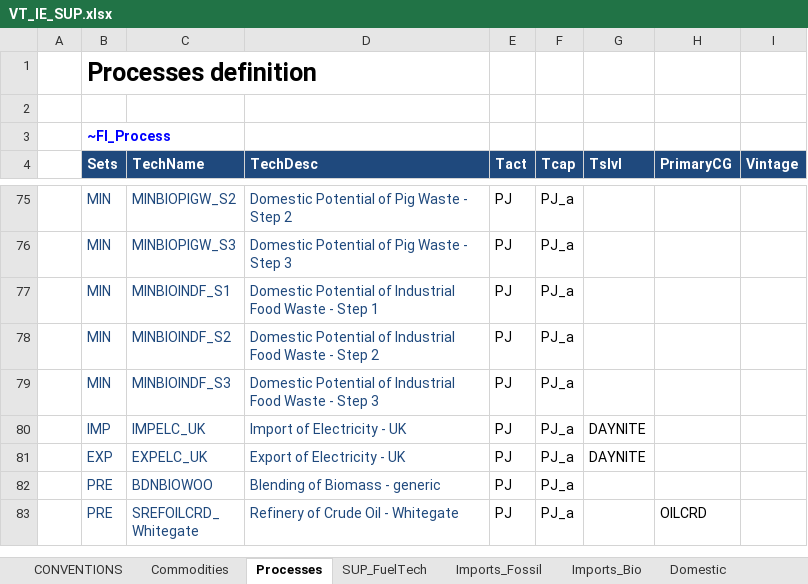
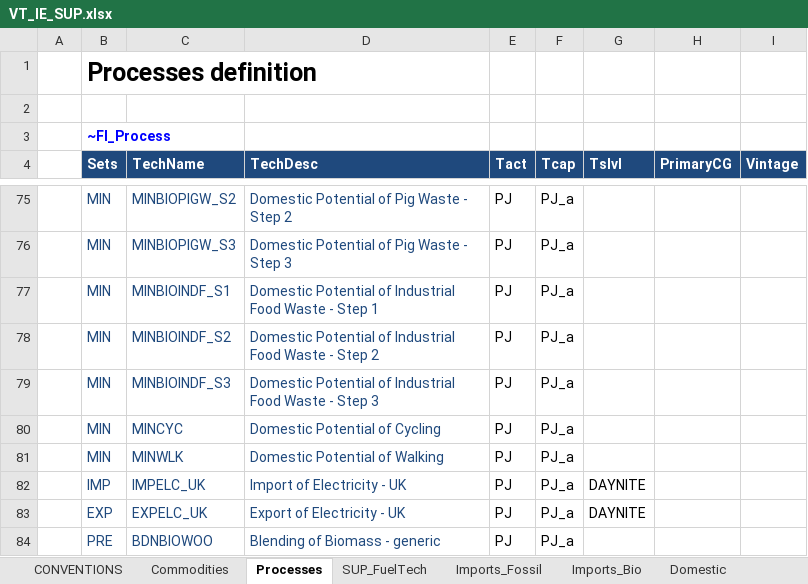
Before and after one commit to MaREI-EPMG/TIM-archived, an Excel workbook: VT_IE_SUP.xlsx, sheet Processes, drawn as a sheet; only a part is shown, gaps mark what is left out; the shorter side is filled out with more unchanged rows; values as stored, in another font and other column widths than the file's, no borders; the diff names each change by its address in the sheet, - before the commit and + after, or states it on an @@ line.

Commit message:
Enable walking and cycling

```diff
--- a/VT_IE_SUP.xlsx (sheet Processes)
+++ b/VT_IE_SUP.xlsx (sheet Processes)
+row 80:  | MIN | MINCYC | Domestic Potential of Cycling | PJ | PJ_a
+row 81:  | MIN | MINWLK | Domestic Potential of Walking | PJ | PJ_a
```
Also changed, not shown: sheet Domestic, formulas that keep their value.
